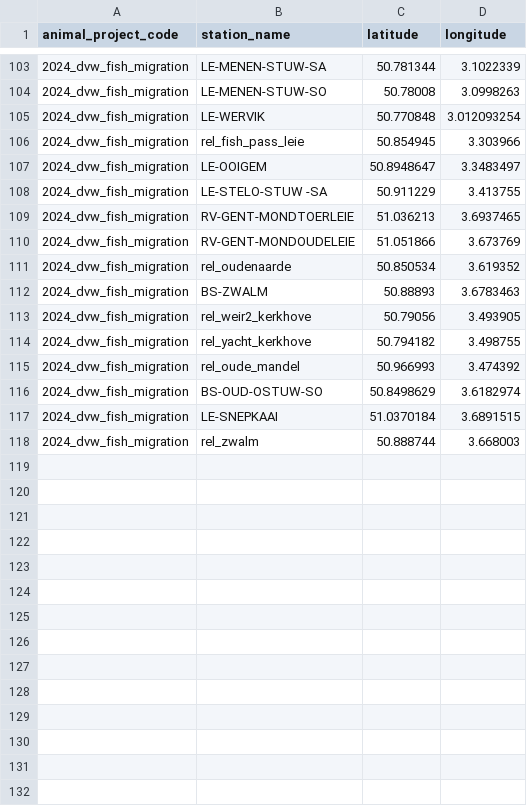
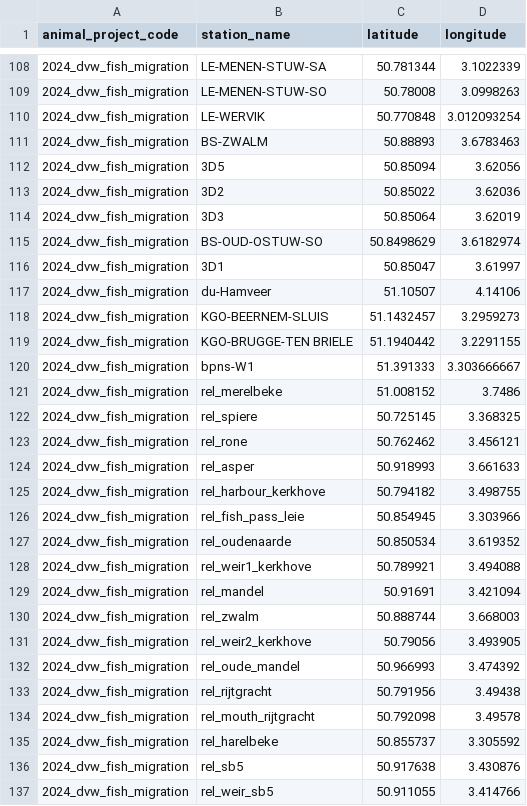
Before and after one commit to inbo/fish-tracking, a CSV file: scripts/receiver_distance_analysis/data/receivernetworks/receivernetwork_2024_dvw_Scheldt.csv, drawn as a sheet; only a part is shown, gaps mark what is left out; the diff covers the shown part only.

Commit message:
update receiver network

```diff
--- a/scripts/receiver_distance_analysis/data/receivernetworks/receivernetwork_2024_dvw_Scheldt.csv
+++ b/scripts/receiver_distance_analysis/data/receivernetworks/receivernetwork_2024_dvw_Scheldt.csv
@@ -105,14 +110,28 @@
 "2024_dvw_fish_migration","LE-WERVIK",50.770848,3.012093254
+"2024_dvw_fish_migration","BS-ZWALM",50.88893,3.6783463
+"2024_dvw_fish_migration","3D5",50.85094,3.62056
+"2024_dvw_fish_migration","3D2",50.85022,3.62036
+"2024_dvw_fish_migration","3D3",50.85064,3.62019
+"2024_dvw_fish_migration","BS-OUD-OSTUW-SO",50.8498629,3.6182974
+"2024_dvw_fish_migration","3D1",50.85047,3.61997
+"2024_dvw_fish_migration","du-Hamveer",51.10507,4.14106
+"2024_dvw_fish_migration","KGO-BEERNEM-SLUIS",51.1432457,3.2959273
+"2024_dvw_fish_migration","KGO-BRUGGE-TEN BRIELE",51.1940442,3.2291155
+"2024_dvw_fish_migration","bpns-W1",51.391333,3.303666667
+"2024_dvw_fish_migration","rel_merelbeke",51.008152,3.7486
+"2024_dvw_fish_migration","rel_spiere",50.725145,3.368325
+"2024_dvw_fish_migration","rel_rone",50.762462,3.456121
+"2024_dvw_fish_migration","rel_asper",50.918993,3.661633
+"2024_dvw_fish_migration","rel_harbour_kerkhove",50.794182,3.498755
 "2024_dvw_fish_migration","rel_fish_pass_leie",50.854945,3.303966
-"2024_dvw_fish_migration","LE-OOIGEM",50.8948647,3.3483497
-"2024_dvw_fish_migration","LE-STELO-STUW -SA",50.911229,3.413755
-"2024_dvw_fish_migration","RV-GENT-MONDTOERLEIE",51.036213,3.6937465
-"2024_dvw_fish_migration","RV-GENT-MONDOUDELEIE",51.051866,3.673769
 "2024_dvw_fish_migration","rel_oudenaarde",50.850534,3.619352
-"2024_dvw_fish_migration","BS-ZWALM",50.88893,3.6783463
+"2024_dvw_fish_migration","rel_weir1_kerkhove",50.789921,3.494088
+"2024_dvw_fish_migration","rel_mandel",50.91691,3.421094
+"2024_dvw_fish_migration","rel_zwalm",50.888744,3.668003
 "2024_dvw_fish_migration","rel_weir2_kerkhove",50.79056,3.493905
-"2024_dvw_fish_migration","rel_yacht_kerkhove",50.794182,3.498755
 "2024_dvw_fish_migration","rel_oude_mandel",50.966993,3.474392
-"2024_dvw_fish_migration","BS-OUD-OSTUW-SO",50.8498629,3.6182974
-"2024_dvw_fish_migration","LE-SNEPKAAI",51.0370184,3.6891515
-"2024_dvw_fish_migration","rel_zwalm",50.888744,3.668003
+"2024_dvw_fish_migration","rel_rijtgracht",50.791956,3.49438
+"2024_dvw_fish_migration","rel_mouth_rijtgracht",50.792098,3.49578
+"2024_dvw_fish_migration","rel_harelbeke",50.855737,3.305592
+"2024_dvw_fish_migration","rel_sb5",50.917638,3.430876
+"2024_dvw_fish_migration","rel_weir_sb5",50.911055,3.414766
```
Also changed, not shown: 11 added rows, 2 removed rows and 19 moved rows elsewhere in this file, 1 other file.
